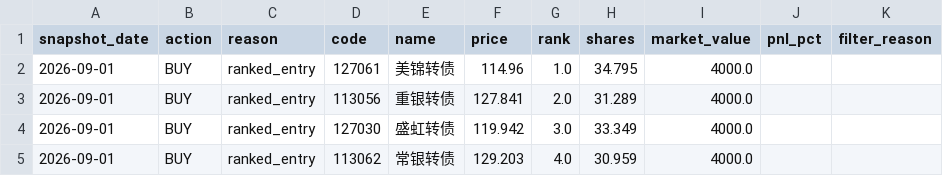
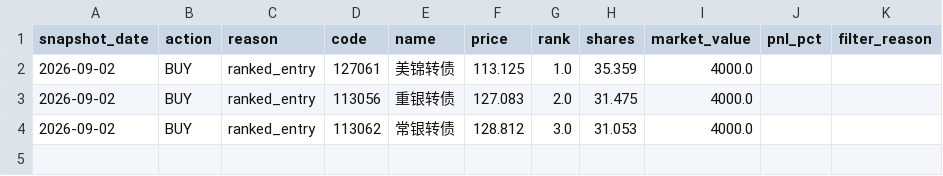
Before and after one commit to qsbkwlt-sketch/stock-monitor, a CSV file: cb_factor_signal_output/cb_daily_signals.csv, drawn as a sheet.

```diff
--- a/cb_factor_signal_output/cb_daily_signals.csv
+++ b/cb_factor_signal_output/cb_daily_signals.csv
@@ -1,5 +1,4 @@
 snapshot_date,action,reason,code,name,price,rank,shares,market_value,pnl_pct,filter_reason
-2026-09-01,BUY,ranked_entry,127061,美锦转债,114.96,1.0,34.795,4000.0,,
-2026-09-01,BUY,ranked_entry,113056,重银转债,127.841,2.0,31.289,4000.0,,
-2026-09-01,BUY,ranked_entry,127030,盛虹转债,119.942,3.0,33.349,4000.0,,
-2026-09-01,BUY,ranked_entry,113062,常银转债,129.203,4.0,30.959,4000.0,,
+2026-09-02,BUY,ranked_entry,127061,美锦转债,113.125,1.0,35.359,4000.0,,
+2026-09-02,BUY,ranked_entry,113056,重银转债,127.083,2.0,31.475,4000.0,,
+2026-09-02,BUY,ranked_entry,113062,常银转债,128.812,3.0,31.053,4000.0,,
```
Also changed, not shown: cb_factor_output/cb_factor_candidates.csv, cb_factor_signal_output/cb_target_portfolio.csv, 3 other files.
